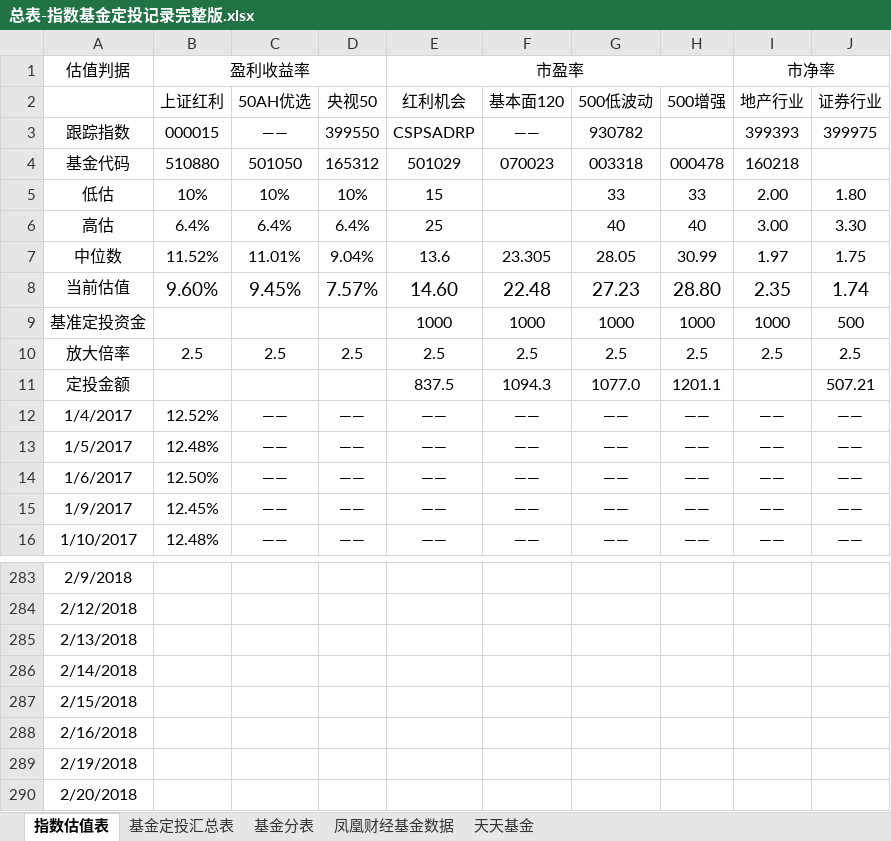
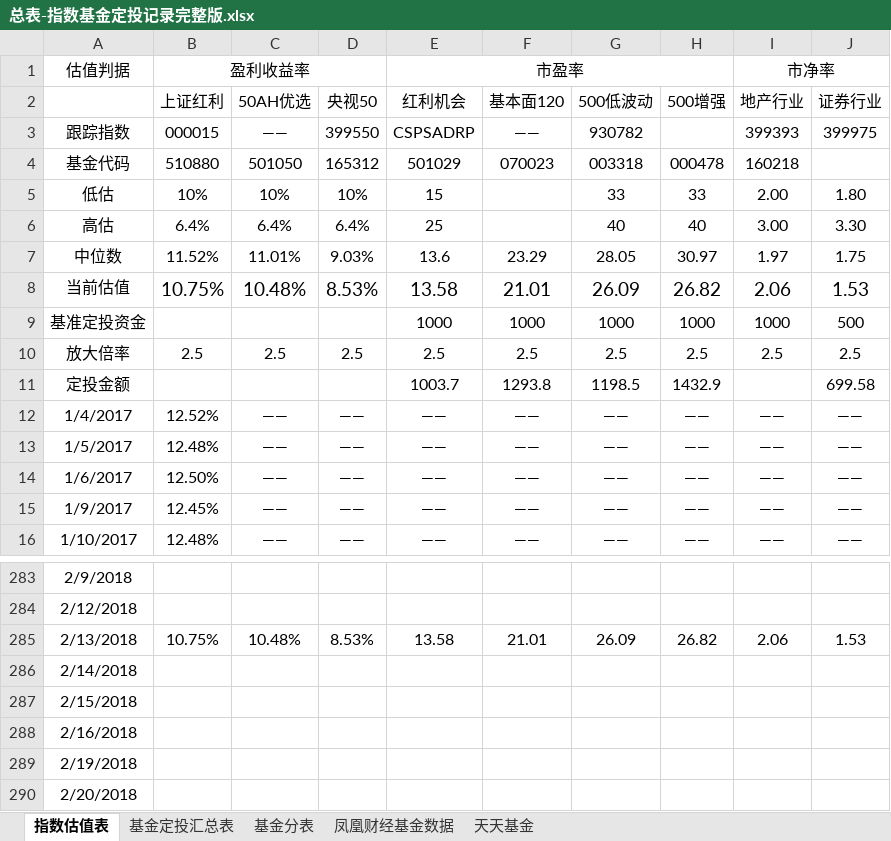
Before and after one commit to xstarcd/xstarcd.github.io, an Excel workbook: wiki/img/fund/总表-指数基金定投记录完整版.xlsx, sheet 指数估值表, drawn as a sheet; only a part is shown, gaps mark what is left out; values as stored, in another font and other column widths than the file's, no borders; conditional formats not drawn; the diff names each change by its address in the sheet, - before the commit and + after, or states it on an @@ line.

```diff
--- a/wiki/img/fund/总表-指数基金定投记录完整版.xlsx (sheet 指数估值表)
+++ b/wiki/img/fund/总表-指数基金定投记录完整版.xlsx (sheet 指数估值表)
-D7 (央视50): 9.04%
+D7 (央视50): 9.03%
-F7 (基本面120): 23.305
+F7 (基本面120): 23.29
-H7 (500增强): 30.99
+H7 (500增强): 30.97
-B8 (上证红利): 9.60%
+B8 (上证红利): 10.75%
-C8 (50AH优选): 9.45%
+C8 (50AH优选): 10.48%
-D8 (央视50): 7.57%
+D8 (央视50): 8.53%
-E8 (红利机会): 14.60
+E8 (红利机会): 13.58
-F8 (基本面120): 22.48
+F8 (基本面120): 21.01
-G8 (500低波动): 27.23
+G8 (500低波动): 26.09
-H8 (500增强): 28.80
+H8 (500增强): 26.82
-I8 (地产行业): 2.35
+I8 (地产行业): 2.06
-J8 (证券行业): 1.74
+J8 (证券行业): 1.53
-E11 (红利机会): 837.5
+E11 (红利机会): 1003.7
-F11 (基本面120): 1094.3
+F11 (基本面120): 1293.8
-G11 (500低波动): 1077.0
+G11 (500低波动): 1198.5
-H11 (500增强): 1201.1
+H11 (500增强): 1432.9
-J11 (证券行业): 507.21
+J11 (证券行业): 699.58
-B285 (上证红利): (empty)
+B285 (上证红利): 10.75%
-C285 (50AH优选): (empty)
+C285 (50AH优选): 10.48%
-D285 (央视50): (empty)
+D285 (央视50): 8.53%
-E285 (红利机会): (empty)
+E285 (红利机会): 13.58
-F285 (基本面120): (empty)
+F285 (基本面120): 21.01
-G285 (500低波动): (empty)
+G285 (500低波动): 26.09
-H285 (500增强): (empty)
+H285 (500增强): 26.82
-I285 (地产行业): (empty)
+I285 (地产行业): 2.06
-J285 (证券行业): (empty)
+J285 (证券行业): 1.53
```
Also changed, not shown: sheet 凤凰财经基金数据, sheet 天天基金, sheet 基金分表, sheet 基金定投汇总表, 1 other file.
